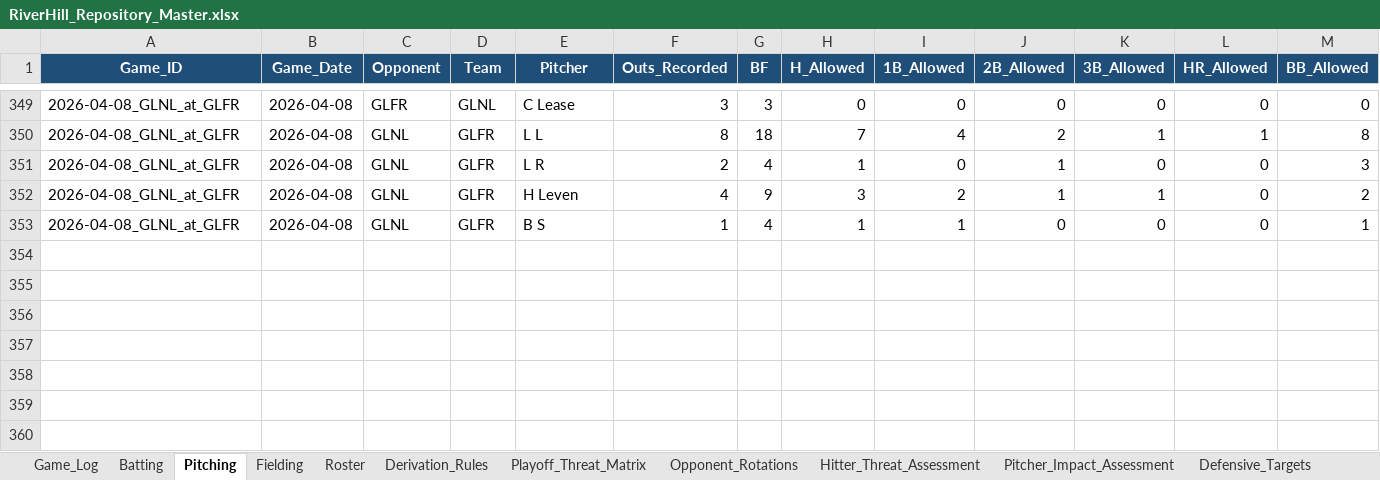
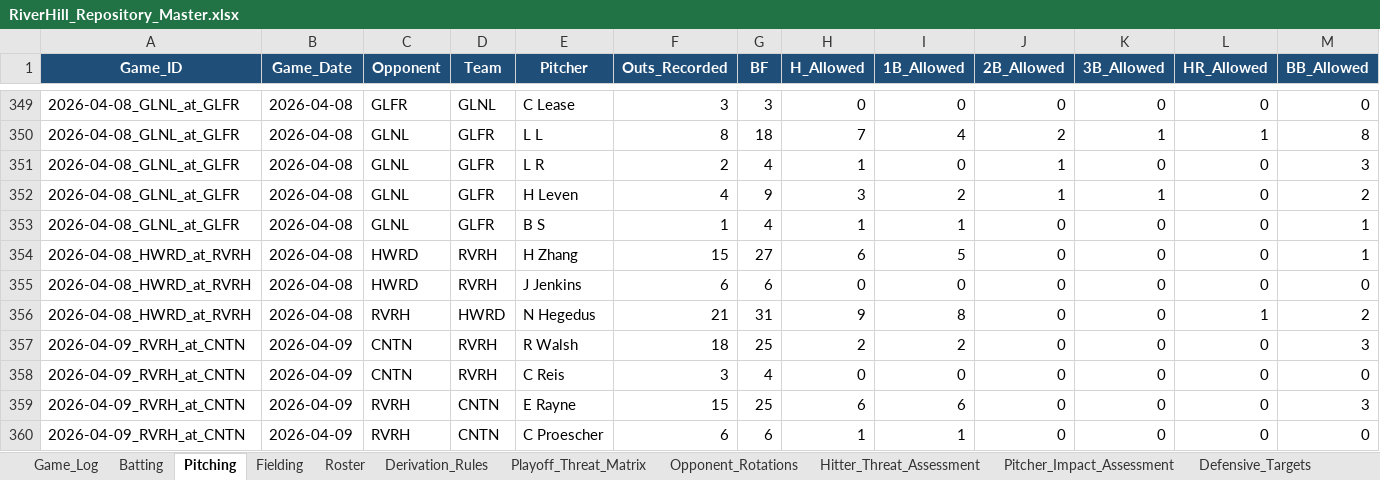
Before and after one commit to hughnorwood/hawks-scouting, an Excel workbook: data/RiverHill_Repository_Master.xlsx, sheet Pitching, drawn as a sheet; only a part is shown, gaps mark what is left out; values as stored, in another font and other column widths than the file's, no borders; rows hold the shown columns only; the diff names each change by its address in the sheet, - before the commit and + after, or states it on an @@ line.

```diff
--- a/data/RiverHill_Repository_Master.xlsx (sheet Pitching)
+++ b/data/RiverHill_Repository_Master.xlsx (sheet Pitching)
+row 354: 2026-04-08_HWRD_at_RVRH | 2026-04-08 | HWRD | RVRH | H Zhang | 15 | 27 | 6 | 5 | 0 | 0 | 0 | 1
+row 355: 2026-04-08_HWRD_at_RVRH | 2026-04-08 | HWRD | RVRH | J Jenkins | 6 | 6 | 0 | 0 | 0 | 0 | 0 | 0
+row 356: 2026-04-08_HWRD_at_RVRH | 2026-04-08 | RVRH | HWRD | N Hegedus | 21 | 31 | 9 | 8 | 0 | 0 | 1 | 2
+row 357: 2026-04-09_RVRH_at_CNTN | 2026-04-09 | CNTN | RVRH | R Walsh | 18 | 25 | 2 | 2 | 0 | 0 | 0 | 3
+row 358: 2026-04-09_RVRH_at_CNTN | 2026-04-09 | CNTN | RVRH | C Reis | 3 | 4 | 0 | 0 | 0 | 0 | 0 | 0
+row 359: 2026-04-09_RVRH_at_CNTN | 2026-04-09 | RVRH | CNTN | E Rayne | 15 | 25 | 6 | 6 | 0 | 0 | 0 | 3
+row 360: 2026-04-09_RVRH_at_CNTN | 2026-04-09 | RVRH | CNTN | C Proescher | 6 | 6 | 1 | 1 | 0 | 0 | 0 | 0
```
Also changed, not shown: sheet Batting, sheet Game_Log, sheet Fielding, 13 other files.
